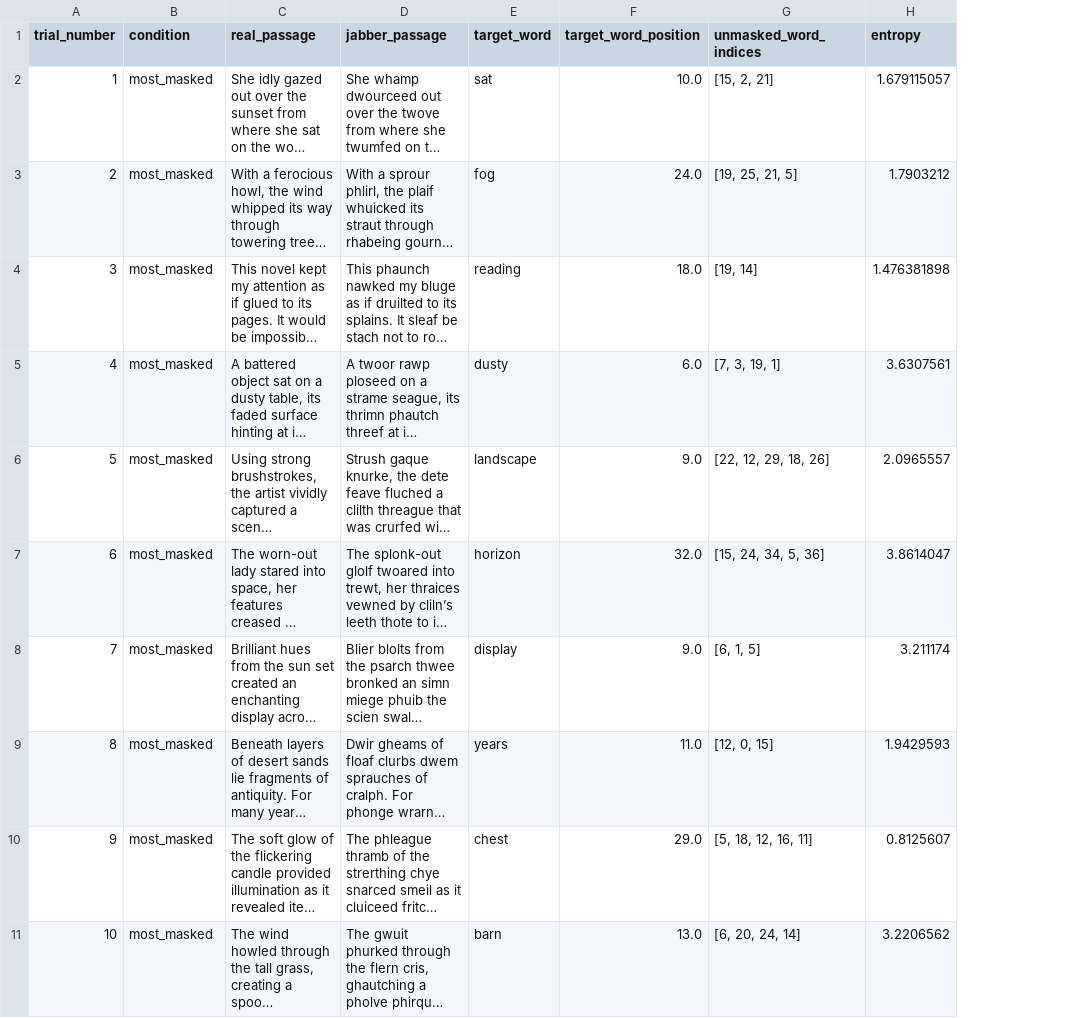
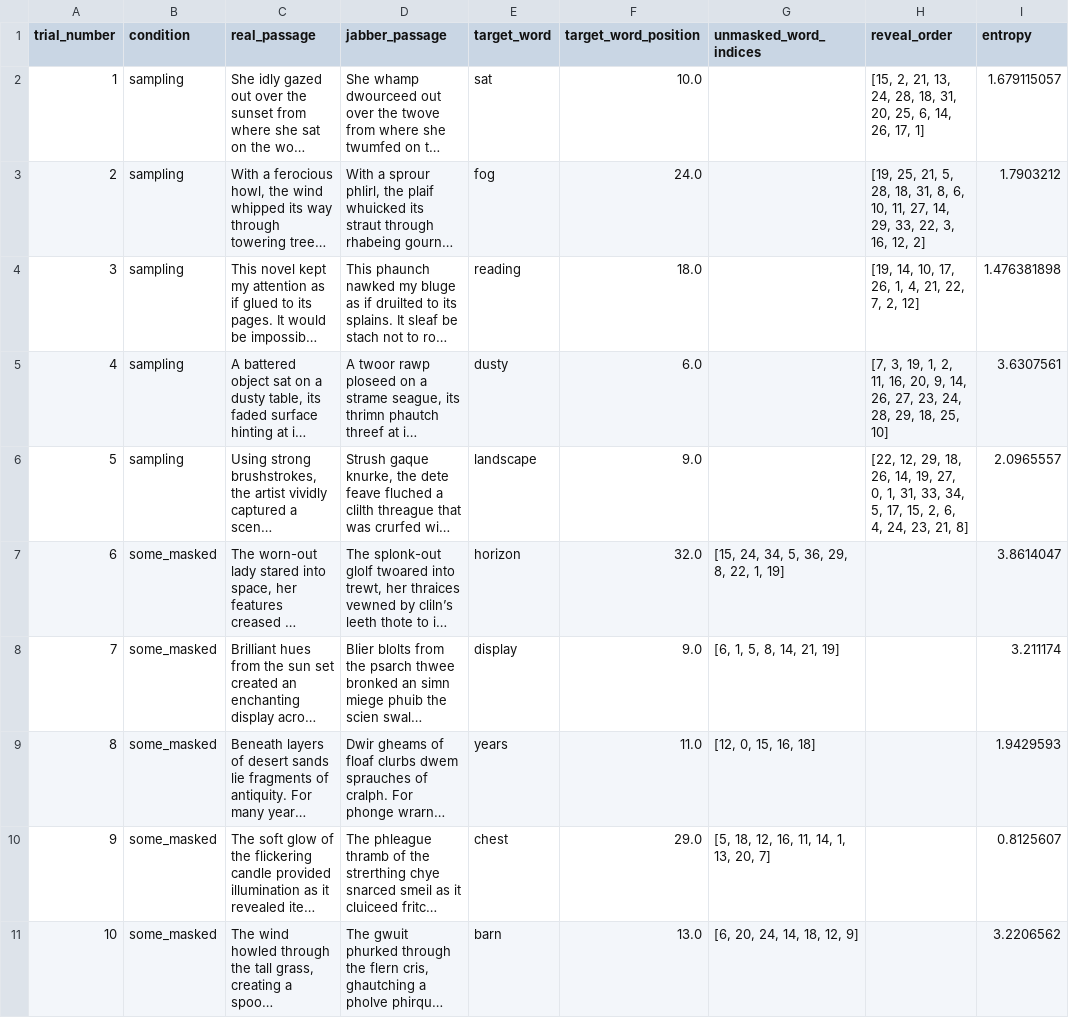
Before and after one commit to kira-breeden/BubbleSem_v2, a CSV file: trial_lists/sublist_5.csv, drawn as a sheet; only a part is shown; long unchanged cells end in …; the diff covers the shown part only; the diff names each change by its address in the sheet, - before the commit and + after, or states it on an @@ line.

```diff
--- a/trial_lists/sublist_5.csv
+++ b/trial_lists/sublist_5.csv
+column H (reveal_order), rows 2-6: [15, 2, 21, 13, 24, 28, 18, 31, 20, 25, 6, 14, 26, 17, 1] | [19, 25, 21, 5, 28, 18, 31, 8, 6, 10, 11, 27, 14, 29, 33, 22, 3, 16, 12, 2] | [19, 14, 10, 17, 26, 1, 4, 21, 22, 7, 2, 12] | [7, 3, 19, 1, 2, 11, 16, 20, 9, 14, 26, 27, 23, 24, 28, 29, 18, 25, 10] | [22, 12, 29, 18, 26, 14, 19, 27, 0, 1, 31, 33, 34, 5, 17, 15, 2, 6, 4, 24, 23, 21, 8]
-B2:B6 (condition): most_masked
+B2:B6 (condition): sampling
-G2 (unmasked_word_indices): [15, 2, 21]
+G2 (unmasked_word_indices): (empty)
-G3 (unmasked_word_indices): [19, 25, 21, 5]
+G3 (unmasked_word_indices): (empty)
-G4 (unmasked_word_indices): [19, 14]
+G4 (unmasked_word_indices): (empty)
-G5 (unmasked_word_indices): [7, 3, 19, 1]
+G5 (unmasked_word_indices): (empty)
-G6 (unmasked_word_indices): [22, 12, 29, 18, 26]
+G6 (unmasked_word_indices): (empty)
-B7:B11 (condition): most_masked
+B7:B11 (condition): some_masked
-G7 (unmasked_word_indices): [15, 24, 34, 5, 36]
+G7 (unmasked_word_indices): [15, 24, 34, 5, 36, 29, 8, 22, 1, 19]
-G8 (unmasked_word_indices): [6, 1, 5]
+G8 (unmasked_word_indices): [6, 1, 5, 8, 14, 21, 19]
-G9 (unmasked_word_indices): [12, 0, 15]
+G9 (unmasked_word_indices): [12, 0, 15, 16, 18]
-G10 (unmasked_word_indices): [5, 18, 12, 16, 11]
+G10 (unmasked_word_indices): [5, 18, 12, 16, 11, 14, 1, 13, 20, 7]
-G11 (unmasked_word_indices): [6, 20, 24, 14]
+G11 (unmasked_word_indices): [6, 20, 24, 14, 18, 12, 9]
```
Also changed, not shown: 20 edited cells elsewhere in this file, trial_lists/sublist_1.csv, trial_lists/sublist_2.csv, 14 other files.
